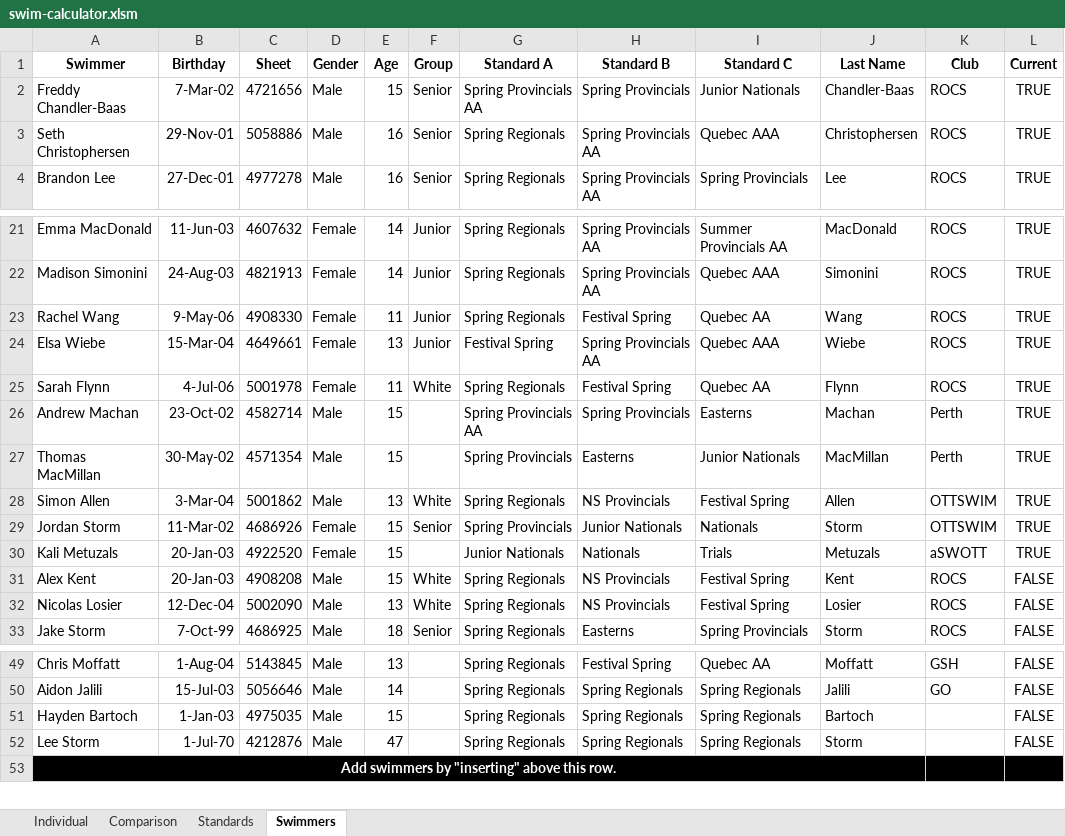
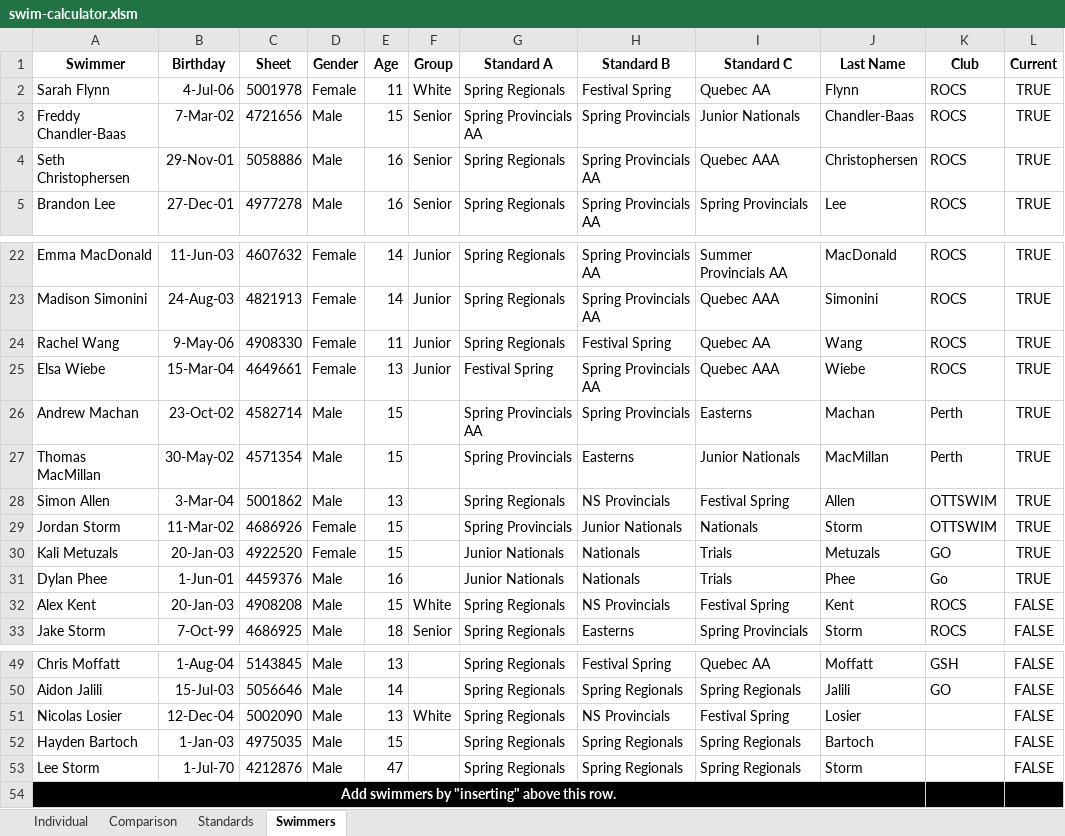
Before and after one commit to Subject2Risk/swim-report, an Excel workbook: swim-calculator.xlsm, sheet Swimmers, drawn as a sheet; only a part is shown, gaps mark what is left out; values as stored, in another font and other column widths than the file's, no borders; removed rows and columns are numbered as before the commit, all else as after; the diff names each change by its address in the sheet, - before the commit and + after, or states it on an @@ line.

Commit message:
Dylan phee added.

```diff
--- a/swim-calculator.xlsm (sheet Swimmers)
+++ b/swim-calculator.xlsm (sheet Swimmers)
@@ row 25 moved to row 2: Sarah Flynn @@
-F28 (Group): White
+F28 (Group): (empty)
-F29 (Group): Senior
+F29 (Group): (empty)
-K30 (Club): aSWOTT
+K30 (Club): GO
+row 31: Dylan Phee | 1-Jun-01 | 4459376 | Male | 16 |  | Junior Nationals | Nationals | Trials | Phee | Go | TRUE
-row 32: Nicolas Losier | 12-Dec-04 | 5002090 | Male | 13 | White | Spring Regionals | NS Provincials | Festival Spring | Losier | ROCS | FALSE
+row 51: Nicolas Losier | 12-Dec-04 | 5002090 | Male | 13 | White | Spring Regionals | NS Provincials | Festival Spring | Losier |  | FALSE
```
Also changed, not shown: sheet Individual, formulas that keep their value, hidden cells.
